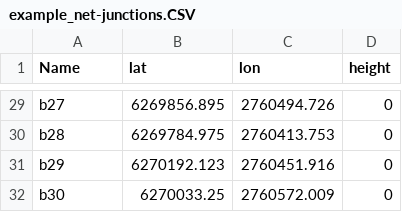
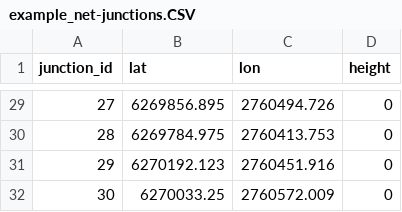
Before and after one commit to e2nIEE/pandapipes, a CSV file: tutorials/files/example_gas_net_csvs/example_net-junctions.CSV, drawn as a sheet; only a part is shown, gaps mark what is left out; the diff covers the shown part only; the diff names each change by its address in the sheet, - before the commit and + after, or states it on an @@ line.

Commit message:
index_col parameter is used for the creation of junctions_df

```diff
--- a/tutorials/files/example_gas_net_csvs/example_net-junctions.CSV
+++ b/tutorials/files/example_gas_net_csvs/example_net-junctions.CSV
-A1: Name
+A1: junction_id
-A29 (junction_id): b27
+A29 (junction_id): 27
-A30 (junction_id): b28
+A30 (junction_id): 28
-A31 (junction_id): b29
+A31 (junction_id): 29
-A32 (junction_id): b30
+A32 (junction_id): 30
```
Also changed, not shown: 27 edited cells elsewhere in this file, 1 other file.
